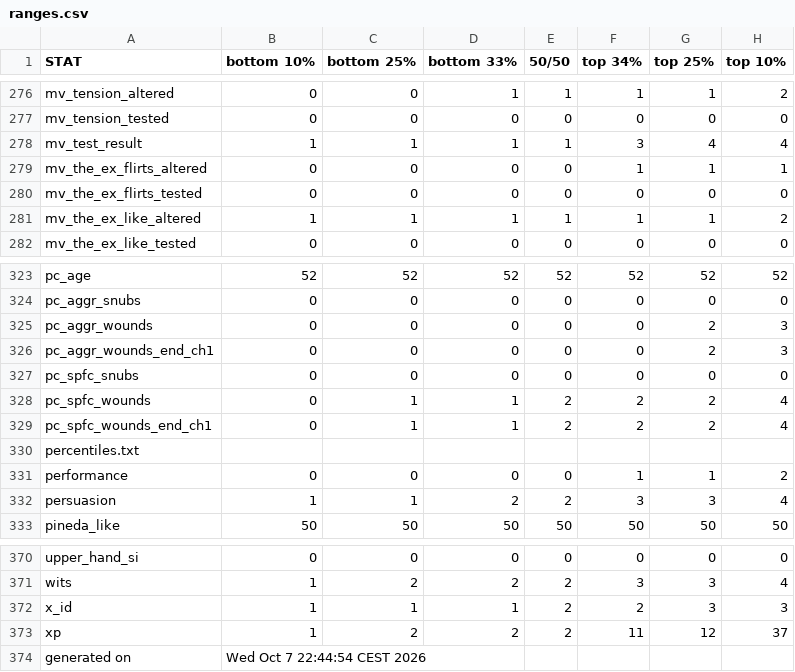
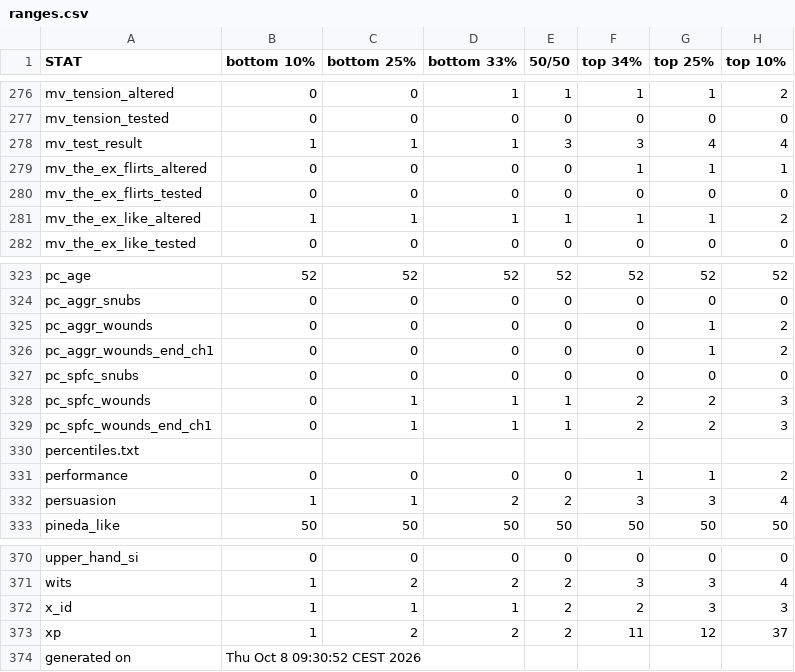
Before and after one commit to benjaminrosenbaum/benjaminrosenbaum.github.io, a CSV file: stats/deeper-state/ranges.csv, drawn as a sheet; only a part is shown, gaps mark what is left out.

```diff
--- a/stats/deeper-state/ranges.csv
+++ b/stats/deeper-state/ranges.csv
@@ -277,3 +277,3 @@ mv_tension_altered,0,0,1,1,1,1,2
 mv_tension_tested,0,0,0,0,0,0,0
-mv_test_result,1,1,1,1,3,4,4
+mv_test_result,1,1,1,3,3,4,4
 mv_the_ex_flirts_altered,0,0,0,0,1,1,1
@@ -324,7 +324,7 @@ pc_age,52,52,52,52,52,52,52
 pc_aggr_snubs,0,0,0,0,0,0,0
-pc_aggr_wounds,0,0,0,0,0,2,3
-pc_aggr_wounds_end_ch1,0,0,0,0,0,2,3
+pc_aggr_wounds,0,0,0,0,0,1,2
+pc_aggr_wounds_end_ch1,0,0,0,0,0,1,2
 pc_spfc_snubs,0,0,0,0,0,0,0
-pc_spfc_wounds,0,1,1,2,2,2,4
-pc_spfc_wounds_end_ch1,0,1,1,2,2,2,4
+pc_spfc_wounds,0,1,1,1,2,2,3
+pc_spfc_wounds_end_ch1,0,1,1,1,2,2,3
 percentiles.txt
@@ -373,2 +373,2 @@ x_id,1,1,1,2,2,3,3
 xp,1,2,2,2,11,12,37
-generated on,Wed Oct  7 22:44:54 CEST 2026
+generated on,Thu Oct  8 09:30:52 CEST 2026
```
Also changed, not shown: stats/deeper-state/ranges-combos.csv, 5 other files.
